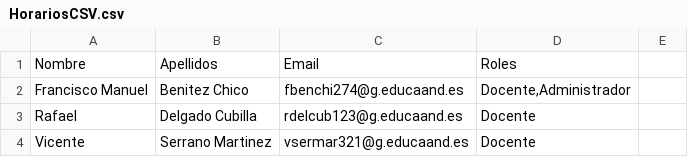
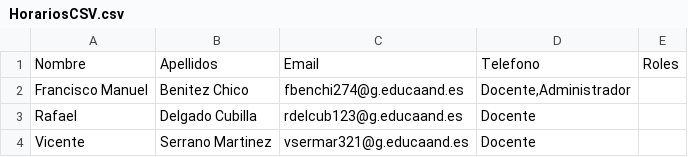
Before and after one commit to IESJandula/Reaktor, a CSV file: Horarios/src/main/resources/HorariosCSV.csv, drawn as a sheet.

```diff
--- a/Horarios/src/main/resources/HorariosCSV.csv
+++ b/Horarios/src/main/resources/HorariosCSV.csv
@@ -1,2 +1,2 @@
-Nombre,Apellidos,Email,Roles
+Nombre,Apellidos,Email,Telefono,Roles
 Francisco Manuel,Benitez Chico,fbenchi274@g.educaand.es,"Docente,Administrador"
```
Also changed, not shown: 4 other files.
